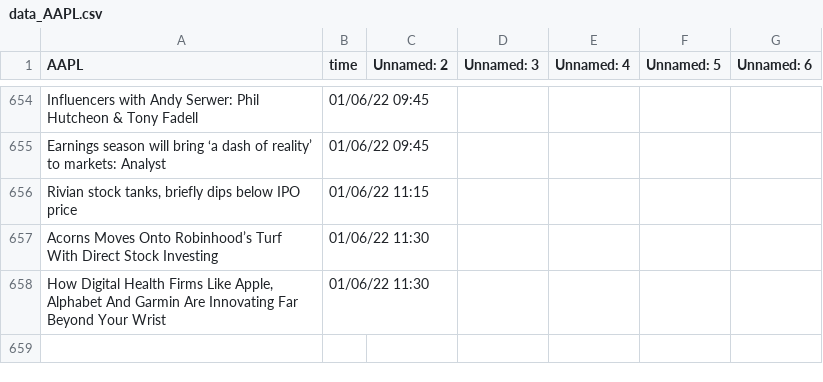
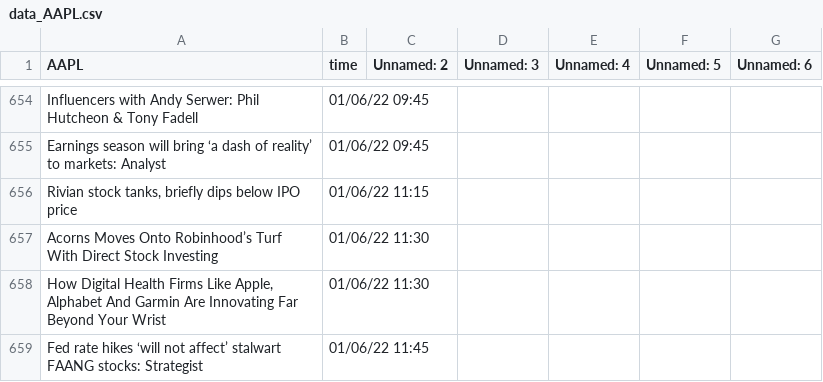
Before and after one commit to SophieLiuYQ/HeterogeneousComputing, a CSV file: data_AAPL.csv, drawn as a sheet; only a part is shown, gaps mark what is left out.

```diff
--- a/data_AAPL.csv
+++ b/data_AAPL.csv
@@ -658 +658,2 @@ Acorns Moves Onto Robinhood’s Turf With Direct Stock Investing,01/06/22 11:30,
 "How Digital Health Firms Like Apple, Alphabet And Garmin Are Innovating Far Beyond Your Wrist",01/06/22 11:30,,,,,
+Fed rate hikes ‘will not affect’ stalwart FAANG stocks: Strategist,01/06/22 11:45,,,,,
```
Also changed, not shown: data_FB.csv, price_AAPL.csv, 7 other files.
